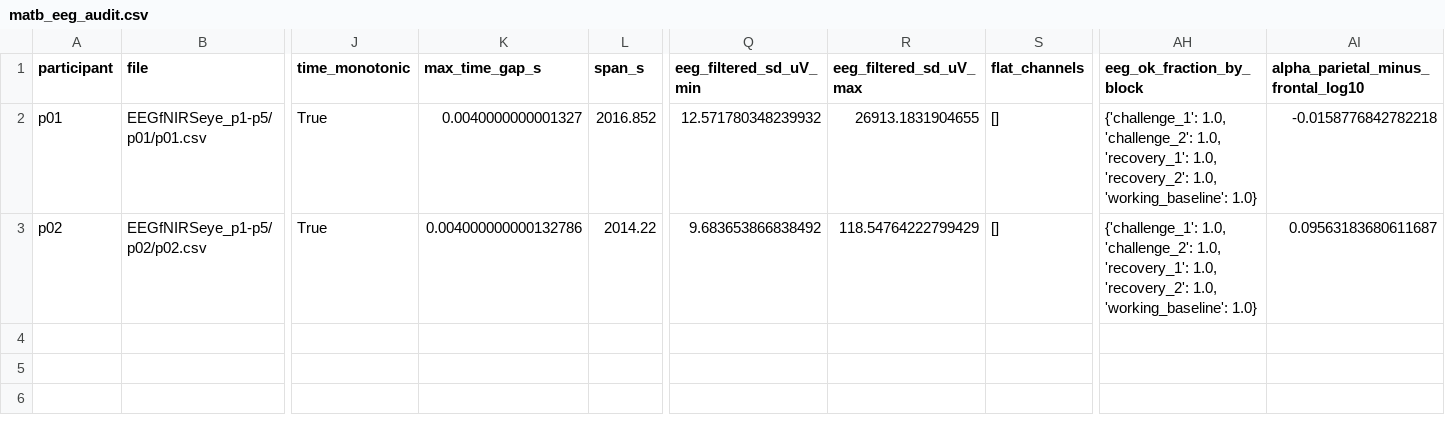
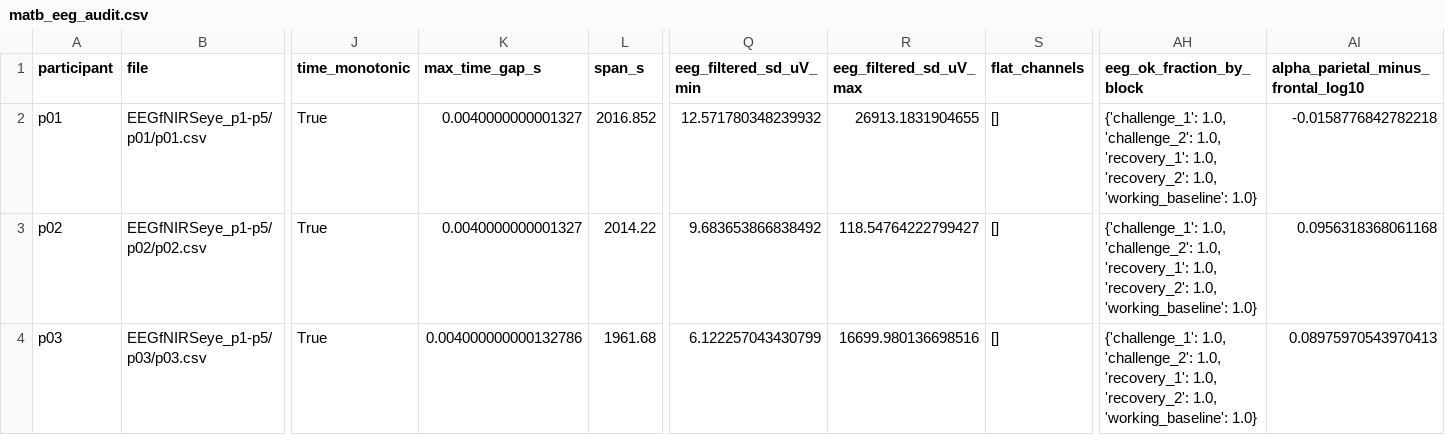
Before and after one commit to bamurth/MyndOS-Reaponse, a CSV file: results/audit/matb_eeg_audit.csv, drawn as a sheet; only a part is shown, gaps mark what is left out; rows hold the shown columns only; the diff names each change by its address in the sheet, - before the commit and + after, or states it on an @@ line.

```diff
--- a/results/audit/matb_eeg_audit.csv
+++ b/results/audit/matb_eeg_audit.csv
-K3 (max_time_gap_s): 0.004000000000132786
+K3 (max_time_gap_s): 0.0040000000001327
-R3 (eeg_filtered_sd_uV_max): 118.54764222799429
+R3 (eeg_filtered_sd_uV_max): 118.54764222799427
-AI3: 0.09563183680611687
+AI3: 0.0956318368061168
+row 4: p03 | EEGfNIRSeye_p1-p5/p03/p03.csv | True | 0.004000000000132786 | 1961.68 | 6.122257043430799 | 16699.980136698516 | [] | {'challenge_1': 1.0, 'challenge_2': 1.0, 'recovery_1': 1.0, 'recovery_2': 1.0, 'working_baseline': 1.0} | 0.08975970543970413
```
Also changed, not shown: results/tables/matb_eeg_participant_metrics.csv, 2 other files.
